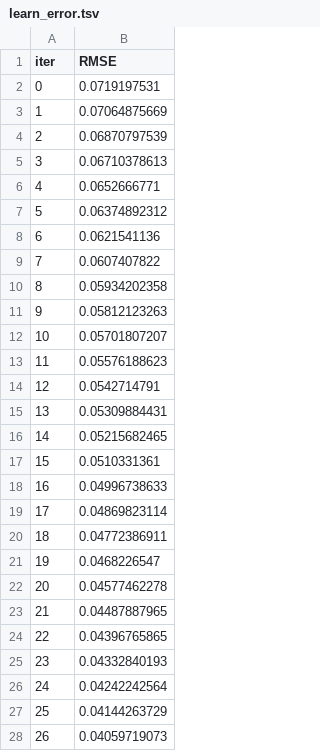
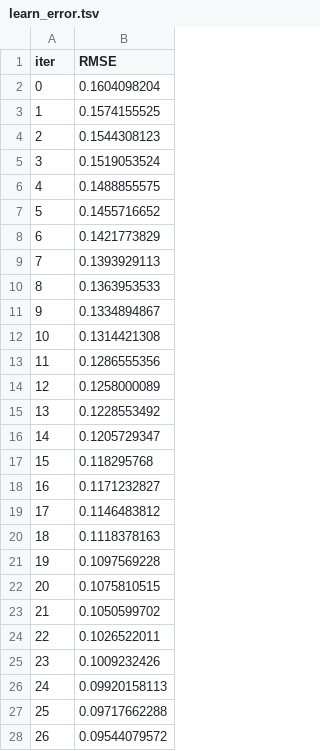
Before and after one commit to ByteLounge/sar-crop-intelligence, a TSV file: catboost_info/learn_error.tsv, drawn as a sheet; only a part is shown; the diff covers the shown part only.

```diff
--- a/catboost_info/learn_error.tsv
+++ b/catboost_info/learn_error.tsv
@@ -1,28 +1,28 @@
 iter	RMSE
-0	0.0719197531
-1	0.07064875669
-2	0.06870797539
-3	0.06710378613
-4	0.0652666771
-5	0.06374892312
-6	0.0621541136
-7	0.0607407822
-8	0.05934202358
-9	0.05812123263
-10	0.05701807207
-11	0.05576188623
-12	0.0542714791
-13	0.05309884431
-14	0.05215682465
-15	0.0510331361
-16	0.04996738633
-17	0.04869823114
-18	0.04772386911
-19	0.0468226547
-20	0.04577462278
-21	0.04487887965
-22	0.04396765865
-23	0.04332840193
-24	0.04242242564
-25	0.04144263729
-26	0.04059719073
+0	0.1604098204
+1	0.1574155525
+2	0.1544308123
+3	0.1519053524
+4	0.1488855575
+5	0.1455716652
+6	0.1421773829
+7	0.1393929113
+8	0.1363953533
+9	0.1334894867
+10	0.1314421308
+11	0.1286555356
+12	0.1258000089
+13	0.1228553492
+14	0.1205729347
+15	0.118295768
+16	0.1171232827
+17	0.1146483812
+18	0.1118378163
+19	0.1097569228
+20	0.1075810515
+21	0.1050599702
+22	0.1026522011
+23	0.1009232426
+24	0.09920158113
+25	0.09717662288
+26	0.09544079572
```
Also changed, not shown: 23 edited cells elsewhere in this file, catboost_info/time_left.tsv, 2 other files.
